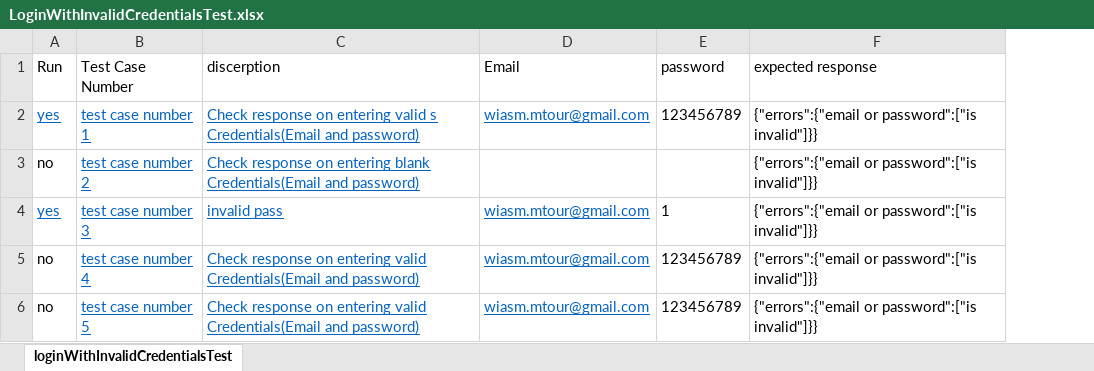
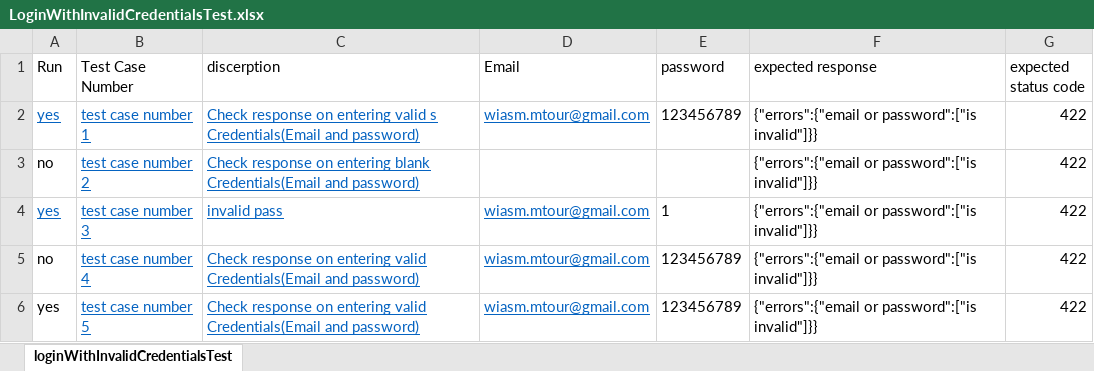
Before and after one commit to wesam-mtour/selenium, an Excel workbook: files/APItest/login/LoginWithInvalidCredentialsTest.xlsx, sheet loginWithInvalidCredentialsTest, drawn as a sheet; values as stored, in another font and other column widths than the file's, no borders; the diff names each change by its address in the sheet, - before the commit and + after, or states it on an @@ line.

```diff
--- a/files/APItest/login/LoginWithInvalidCredentialsTest.xlsx (sheet loginWithInvalidCredentialsTest)
+++ b/files/APItest/login/LoginWithInvalidCredentialsTest.xlsx (sheet loginWithInvalidCredentialsTest)
+column G (expected status code), rows 2-6: all 422
-A6 (Run): no
+A6 (Run): yes
```
Also changed, not shown: files/APItest/article/PostArticleTest.xlsx, files/APItest/login/LoginWithValidCredentialsTest.xlsx, 31 other files.
